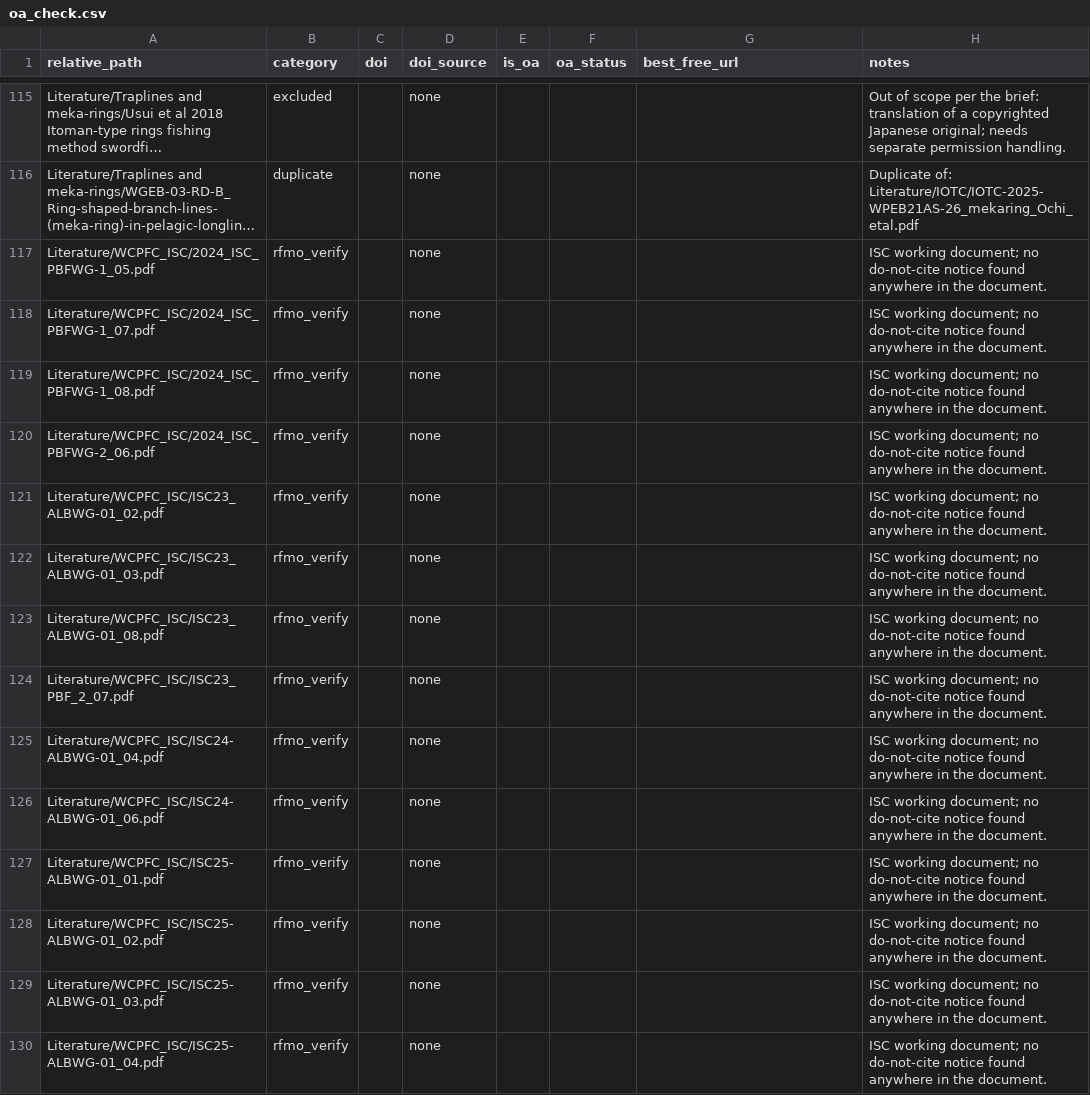
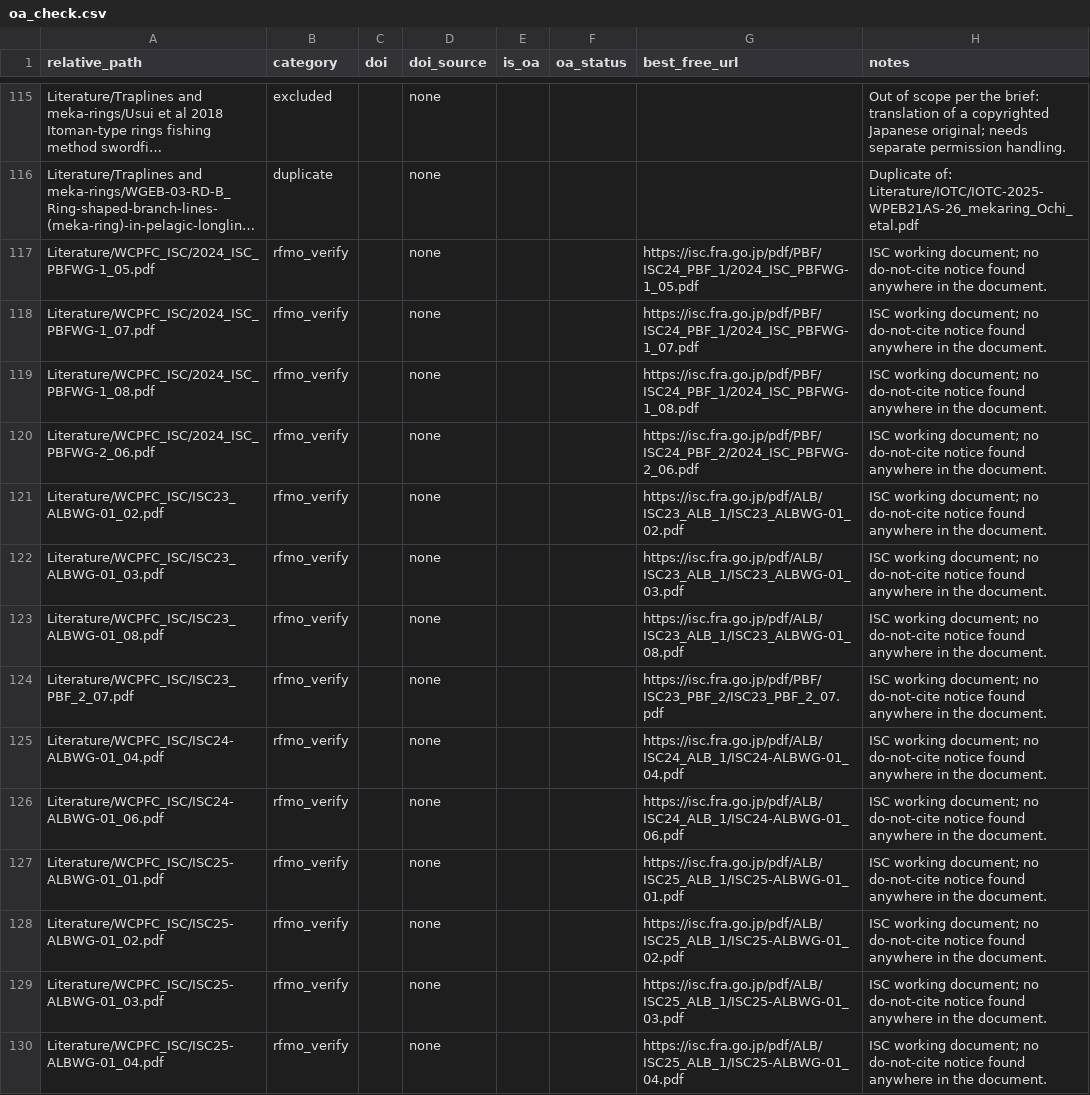
Before and after one commit to hoyles/rfmo-cpue-workshop-reading-list, a CSV file: data/oa_check.csv, drawn as a sheet; only a part is shown, gaps mark what is left out; long unchanged cells end in …; the diff covers the shown part only; the diff names each change by its address in the sheet, - before the commit and + after, or states it on an @@ line.

```diff
--- a/data/oa_check.csv
+++ b/data/oa_check.csv
-G117 (best_free_url): (empty)
+G117 (best_free_url): https://isc.fra.go.jp/pdf/PBF/ISC24_PBF_1/2024_ISC_PBFWG-1_05.pdf
-G118 (best_free_url): (empty)
+G118 (best_free_url): https://isc.fra.go.jp/pdf/PBF/ISC24_PBF_1/2024_ISC_PBFWG-1_07.pdf
-G119 (best_free_url): (empty)
+G119 (best_free_url): https://isc.fra.go.jp/pdf/PBF/ISC24_PBF_1/2024_ISC_PBFWG-1_08.pdf
-G120 (best_free_url): (empty)
+G120 (best_free_url): https://isc.fra.go.jp/pdf/PBF/ISC24_PBF_2/2024_ISC_PBFWG-2_06.pdf
-G121 (best_free_url): (empty)
+G121 (best_free_url): https://isc.fra.go.jp/pdf/ALB/ISC23_ALB_1/ISC23_ALBWG-01_02.pdf
-G122 (best_free_url): (empty)
+G122 (best_free_url): https://isc.fra.go.jp/pdf/ALB/ISC23_ALB_1/ISC23_ALBWG-01_03.pdf
-G123 (best_free_url): (empty)
+G123 (best_free_url): https://isc.fra.go.jp/pdf/ALB/ISC23_ALB_1/ISC23_ALBWG-01_08.pdf
-G124 (best_free_url): (empty)
+G124 (best_free_url): https://isc.fra.go.jp/pdf/PBF/ISC23_PBF_2/ISC23_PBF_2_07.pdf
-G125 (best_free_url): (empty)
+G125 (best_free_url): https://isc.fra.go.jp/pdf/ALB/ISC24_ALB_1/ISC24-ALBWG-01_04.pdf
-G126 (best_free_url): (empty)
+G126 (best_free_url): https://isc.fra.go.jp/pdf/ALB/ISC24_ALB_1/ISC24-ALBWG-01_06.pdf
-G127 (best_free_url): (empty)
+G127 (best_free_url): https://isc.fra.go.jp/pdf/ALB/ISC25_ALB_1/ISC25-ALBWG-01_01.pdf
-G128 (best_free_url): (empty)
+G128 (best_free_url): https://isc.fra.go.jp/pdf/ALB/ISC25_ALB_1/ISC25-ALBWG-01_02.pdf
-G129 (best_free_url): (empty)
+G129 (best_free_url): https://isc.fra.go.jp/pdf/ALB/ISC25_ALB_1/ISC25-ALBWG-01_03.pdf
-G130 (best_free_url): (empty)
+G130 (best_free_url): https://isc.fra.go.jp/pdf/ALB/ISC25_ALB_1/ISC25-ALBWG-01_04.pdf
```
Also changed, not shown: 31 edited cells elsewhere in this file, 3 other files.
